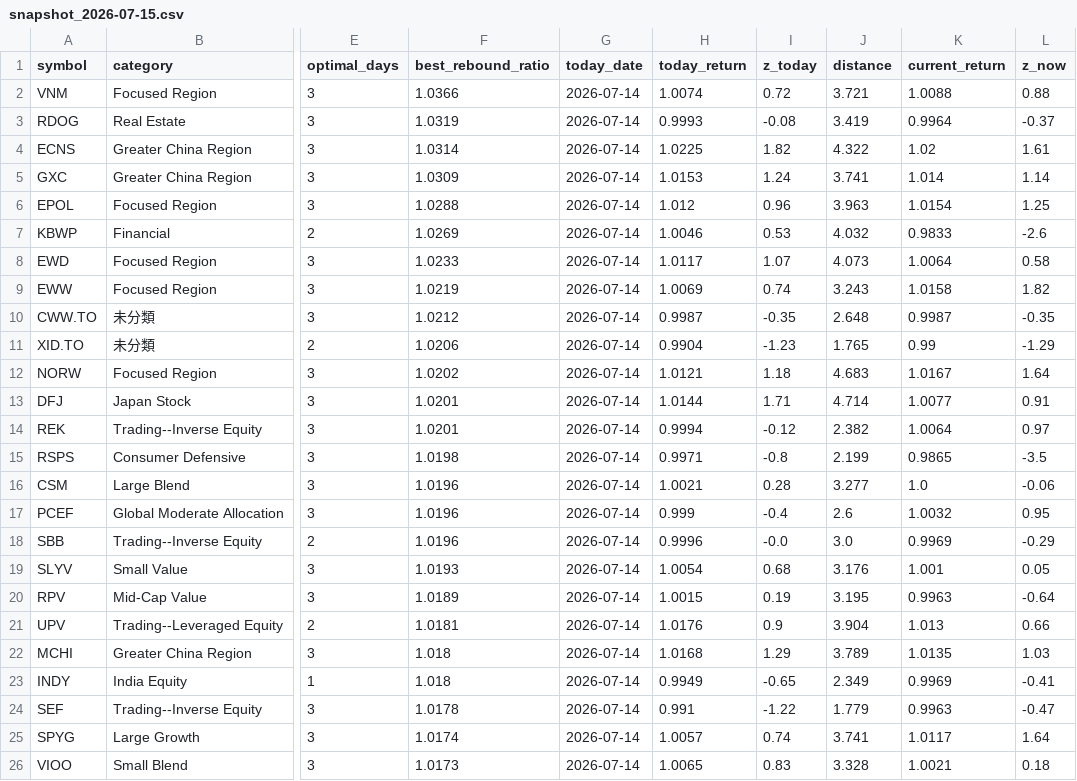
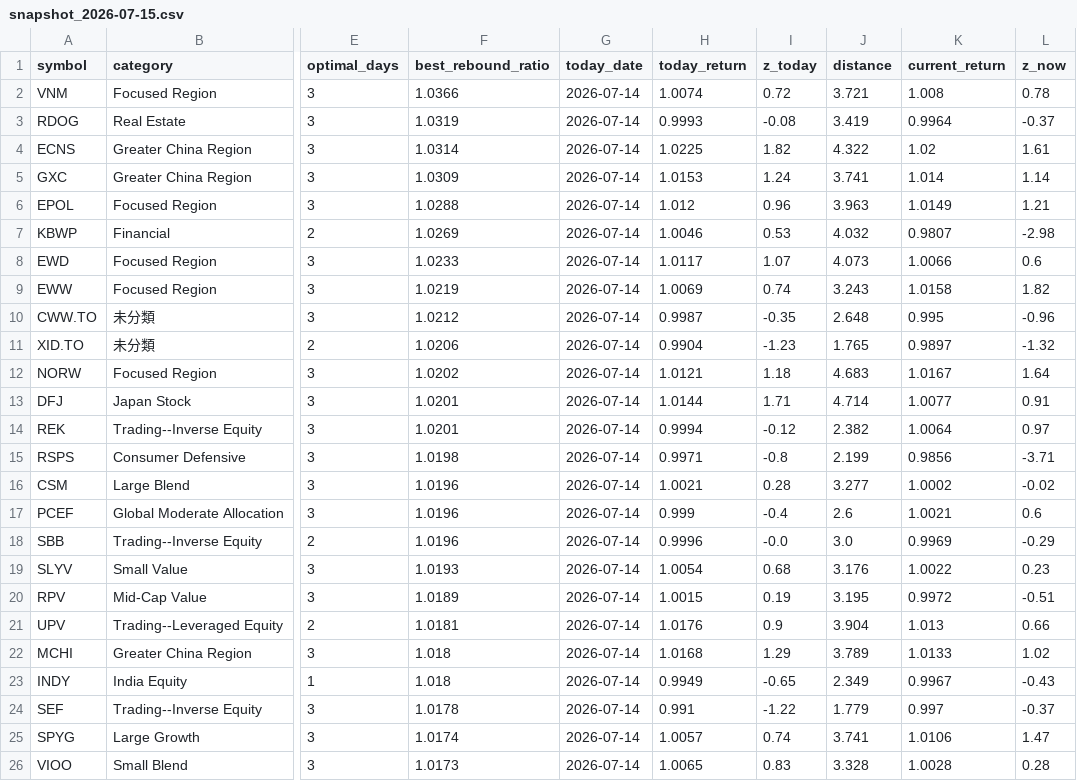
Before and after one commit to flyincloud2001/Rebound_Stock_Selection_Model, a CSV file: data/snapshot_2026-07-15.csv, drawn as a sheet; only a part is shown, gaps mark what is left out; the diff covers the shown part only; the diff names each change by its address in the sheet, - before the commit and + after, or states it on an @@ line.

Commit message:
Auto sync: 2026-07-15 04:11:41

```diff
--- a/data/snapshot_2026-07-15.csv
+++ b/data/snapshot_2026-07-15.csv
-K2 (current_return): 1.0088
+K2 (current_return): 1.008
-L2 (z_now): 0.88
+L2 (z_now): 0.78
-K6 (current_return): 1.0154
+K6 (current_return): 1.0149
-L6 (z_now): 1.25
+L6 (z_now): 1.21
-K7 (current_return): 0.9833
+K7 (current_return): 0.9807
-L7 (z_now): -2.6
+L7 (z_now): -2.98
-K8 (current_return): 1.0064
+K8 (current_return): 1.0066
-L8 (z_now): 0.58
+L8 (z_now): 0.6
-K10 (current_return): 0.9987
+K10 (current_return): 0.995
-L10 (z_now): -0.35
+L10 (z_now): -0.96
-K11 (current_return): 0.99
+K11 (current_return): 0.9897
-L11 (z_now): -1.29
+L11 (z_now): -1.32
-K15 (current_return): 0.9865
+K15 (current_return): 0.9856
-L15 (z_now): -3.5
+L15 (z_now): -3.71
-K16 (current_return): 1.0
+K16 (current_return): 1.0002
-L16 (z_now): -0.06
+L16 (z_now): -0.02
-K17 (current_return): 1.0032
+K17 (current_return): 1.0021
-L17 (z_now): 0.95
+L17 (z_now): 0.6
-K19 (current_return): 1.001
+K19 (current_return): 1.0022
-L19 (z_now): 0.05
+L19 (z_now): 0.23
-K20 (current_return): 0.9963
+K20 (current_return): 0.9972
-L20 (z_now): -0.64
+L20 (z_now): -0.51
-K22 (current_return): 1.0135
+K22 (current_return): 1.0133
-L22 (z_now): 1.03
+L22 (z_now): 1.02
-K23 (current_return): 0.9969
+K23 (current_return): 0.9967
-L23 (z_now): -0.41
+L23 (z_now): -0.43
-K24 (current_return): 0.9963
+K24 (current_return): 0.997
-L24 (z_now): -0.47
+L24 (z_now): -0.37
-K25 (current_return): 1.0117
+K25 (current_return): 1.0106
-L25 (z_now): 1.64
+L25 (z_now): 1.47
-K26 (current_return): 1.0021
+K26 (current_return): 1.0028
-L26 (z_now): 0.18
+L26 (z_now): 0.28
```
Also changed, not shown: 120 edited cells elsewhere in this file.
